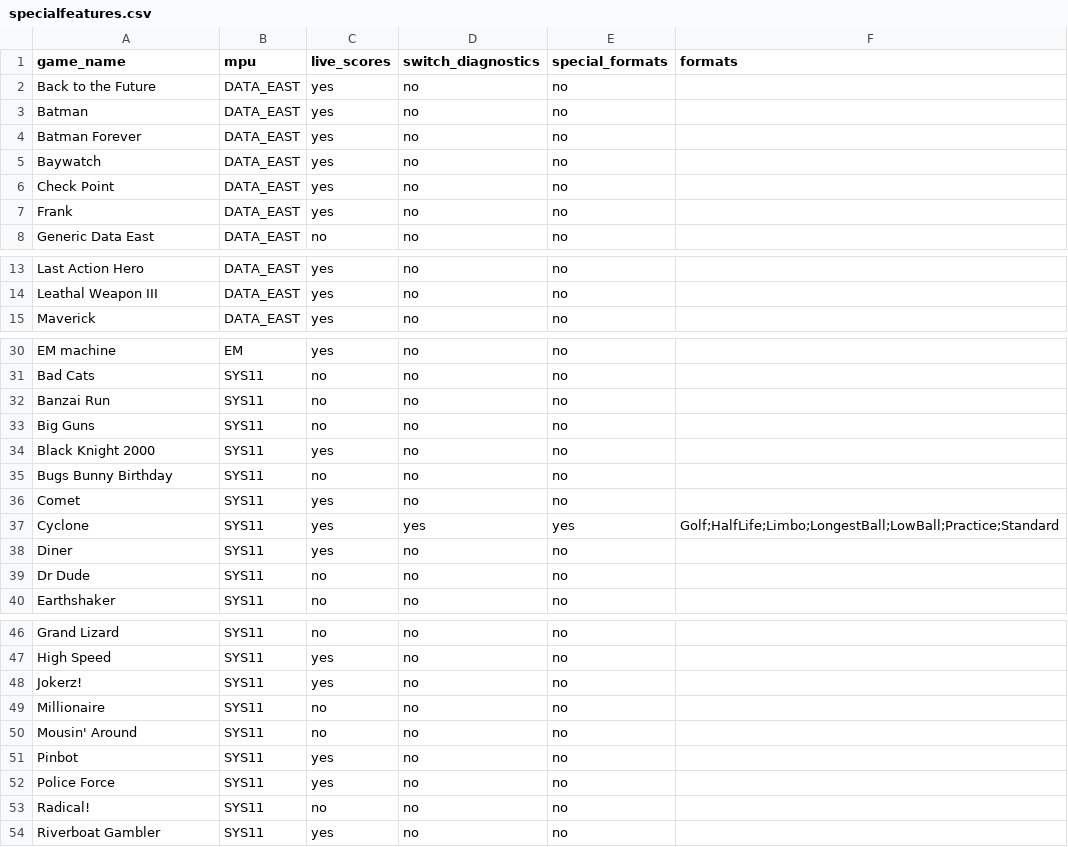
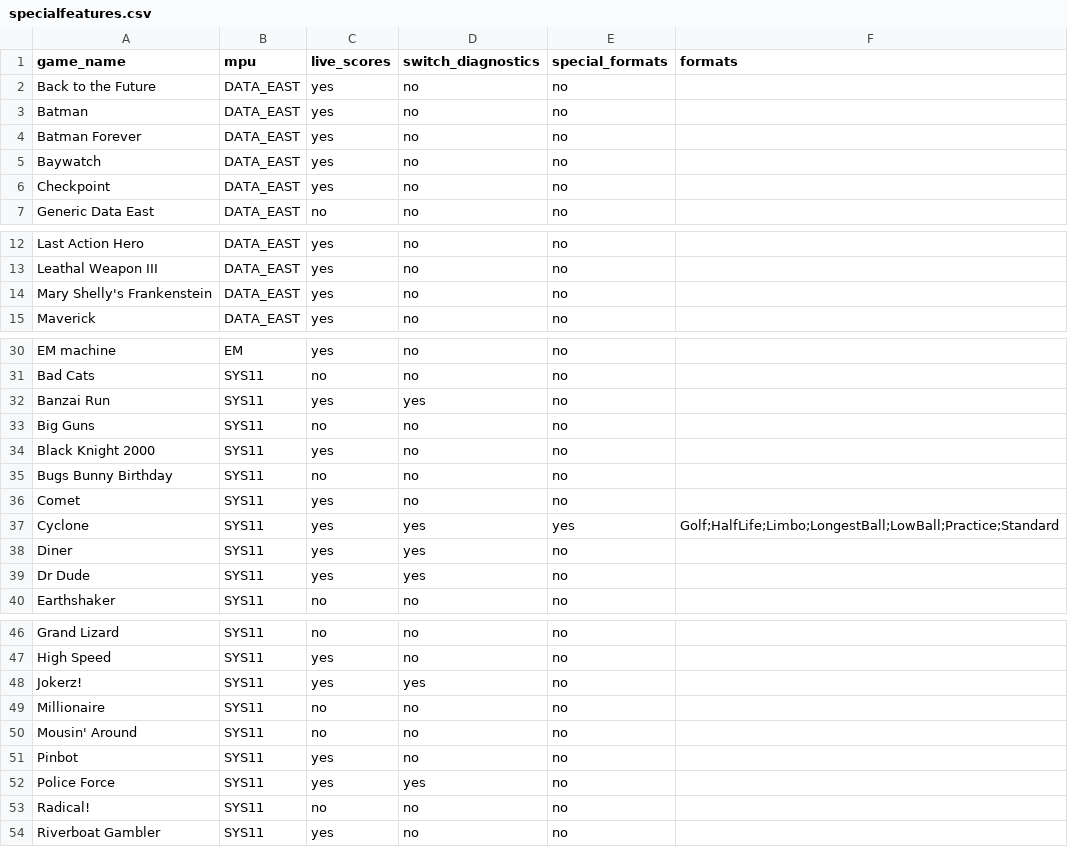
Before and after one commit to warped-pinball/vector, a CSV file: dev/generated/specialfeatures.csv, drawn as a sheet; only a part is shown, gaps mark what is left out; the diff covers the shown part only.

Commit message:
Config file Adjustments for a few Data East and  System 11 (#298)
* config files for data east and  sys11

* chore: regenerate specialfeatures CSV [skip ci]

* police force

* chore: regenerate specialfeatures CSV [skip ci]

* jokerz

* chore: regenerate specialfeatures CSV [skip ci]

* version bump

---------

Co-authored-by: vector-docs-bot <vector-docs-bot@example.com>
Co-authored-by: Maxwell Mullin <mullinmax@gmail.com>

```diff
--- a/dev/generated/specialfeatures.csv
+++ b/dev/generated/specialfeatures.csv
@@ -5,4 +5,3 @@ Batman Forever,DATA_EAST,yes,no,no,
 Baywatch,DATA_EAST,yes,no,no,
-Check Point,DATA_EAST,yes,no,no,
-Frank,DATA_EAST,yes,no,no,
+Checkpoint,DATA_EAST,yes,no,no,
 Generic Data East,DATA_EAST,no,no,no,
@@ -14,2 +13,3 @@ Last Action Hero,DATA_EAST,yes,no,no,
 Leathal Weapon III,DATA_EAST,yes,no,no,
+Mary Shelly's Frankenstein,DATA_EAST,yes,no,no,
 Maverick,DATA_EAST,yes,no,no,
@@ -31,3 +31,3 @@ EM machine,EM,yes,no,no,
 Bad Cats,SYS11,no,no,no,
-Banzai Run,SYS11,no,no,no,
+Banzai Run,SYS11,yes,yes,no,
 Big Guns,SYS11,no,no,no,
@@ -37,4 +37,4 @@ Comet,SYS11,yes,no,no,
 Cyclone,SYS11,yes,yes,yes,Golf;HalfLife;Limbo;LongestBall;LowBall;Practice;Standard
-Diner,SYS11,yes,no,no,
-Dr Dude,SYS11,no,no,no,
+Diner,SYS11,yes,yes,no,
+Dr Dude,SYS11,yes,yes,no,
 Earthshaker,SYS11,no,no,no,
@@ -47,3 +47,3 @@ Grand Lizard,SYS11,no,no,no,
 High Speed,SYS11,yes,no,no,
-Jokerz!,SYS11,yes,no,no,
+Jokerz!,SYS11,yes,yes,no,
 Millionaire,SYS11,no,no,no,
@@ -51,3 +51,3 @@ Mousin' Around,SYS11,no,no,no,
 Pinbot,SYS11,yes,no,no,
-Police Force,SYS11,yes,no,no,
+Police Force,SYS11,yes,yes,no,
 Radical!,SYS11,no,no,no,
```
Also changed, not shown: 1 edited cell elsewhere in this file, 12 other files.
